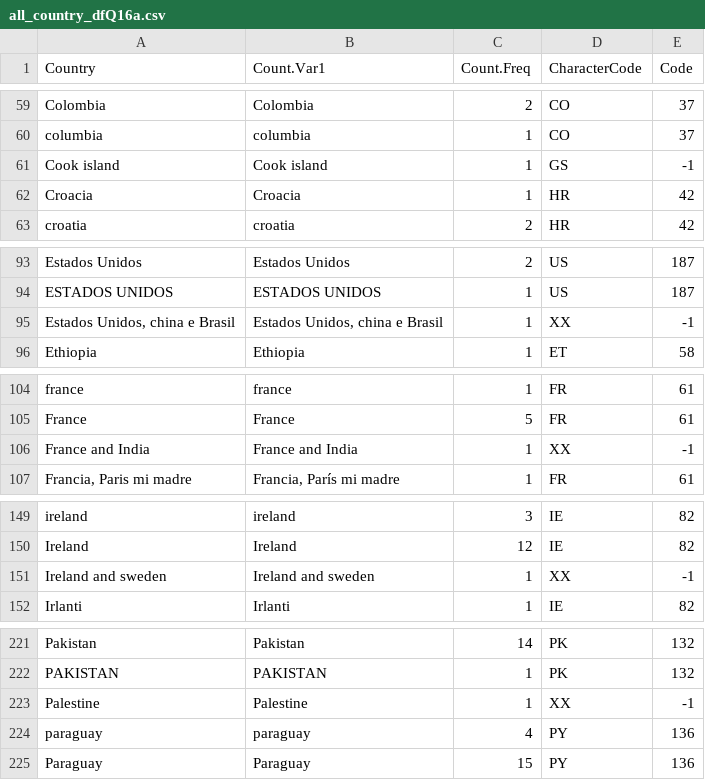
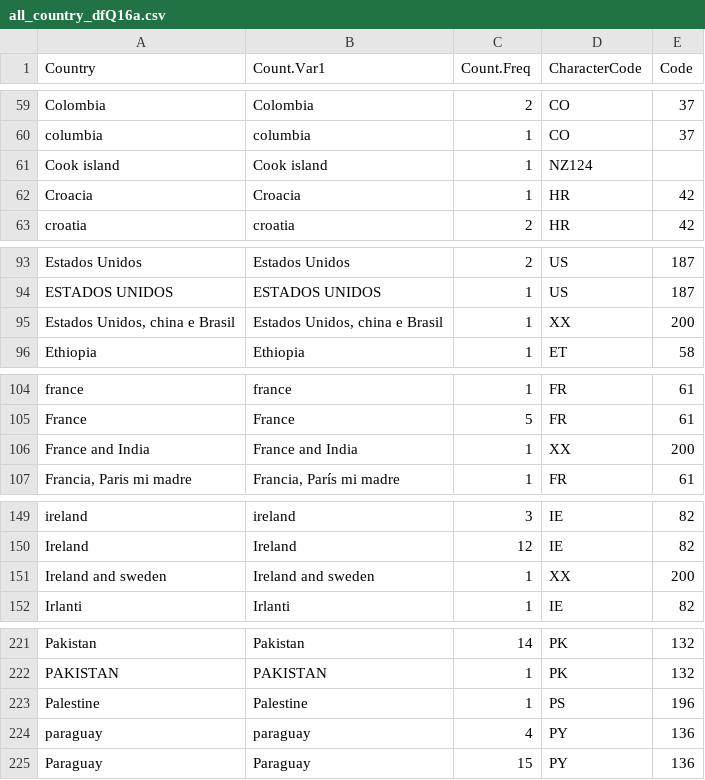
Before and after one commit to ctmazilu/RecodingR, a CSV file: all_country_dfQ16a.csv, drawn as a sheet; only a part is shown, gaps mark what is left out; the diff covers the shown part only.

```diff
--- a/all_country_dfQ16a.csv
+++ b/all_country_dfQ16a.csv
@@ -60,3 +60,3 @@
 "columbia","columbia",1,"CO",37
-"Cook island","Cook island",1,"GS",-1
+"Cook island","Cook island",1,"NZ"124
 "Croacia","Croacia",1,"HR",42
@@ -94,3 +94,3 @@
 "ESTADOS UNIDOS","ESTADOS UNIDOS",1,"US",187
-"Estados Unidos, china e Brasil","Estados Unidos, china e Brasil",1,"XX",-1
+"Estados Unidos, china e Brasil","Estados Unidos, china e Brasil",1,"XX",200
 "Ethiopia","Ethiopia",1,"ET",58
@@ -105,3 +105,3 @@
 "France","France",5,"FR",61
-"France and India","France and India",1,"XX",-1
+"France and India","France and India",1,"XX",200
 "Francia, Paris mi madre","Francia, París mi madre",1,"FR",61
@@ -150,3 +150,3 @@
 "Ireland","Ireland",12,"IE",82
-"Ireland and sweden","Ireland and sweden",1,"XX",-1
+"Ireland and sweden","Ireland and sweden",1,"XX",200
 "Irlanti","Irlanti",1,"IE",82
@@ -222,3 +222,3 @@
 "PAKISTAN","PAKISTAN",1,"PK",132
-"Palestine","Palestine",1,"XX",-1
+"Palestine","Palestine",1,"PS",196
 "paraguay","paraguay",4,"PY",136
```
Also changed, not shown: 2 edited cells elsewhere in this file, all_country_dfQ13r2oe.csv.
